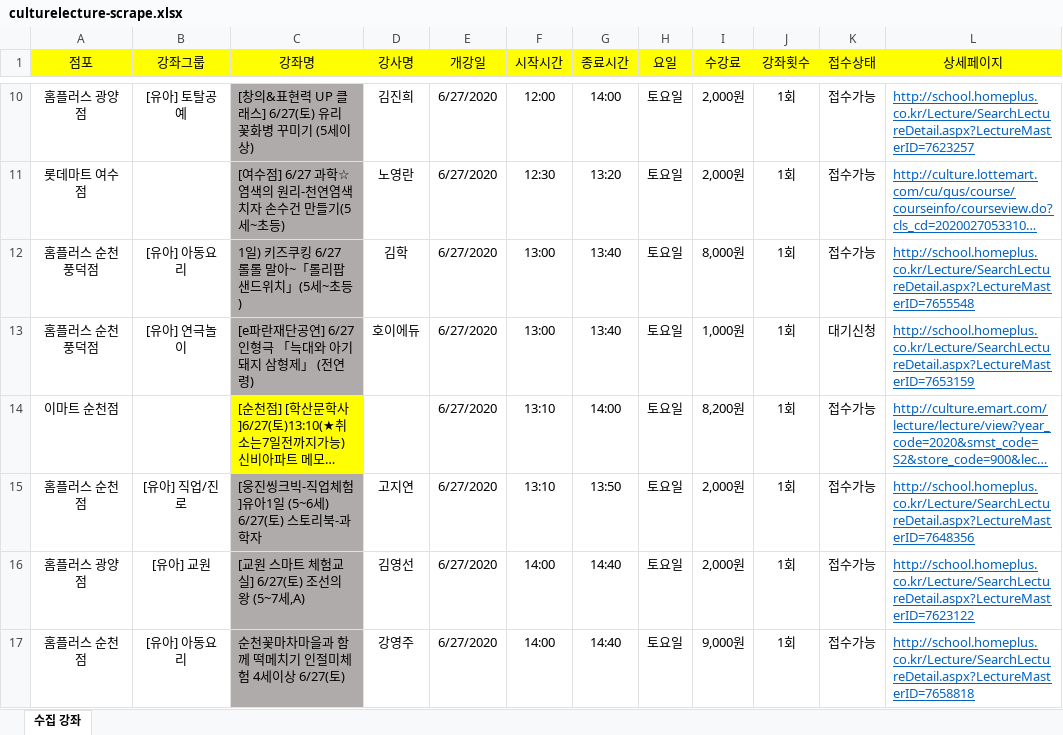
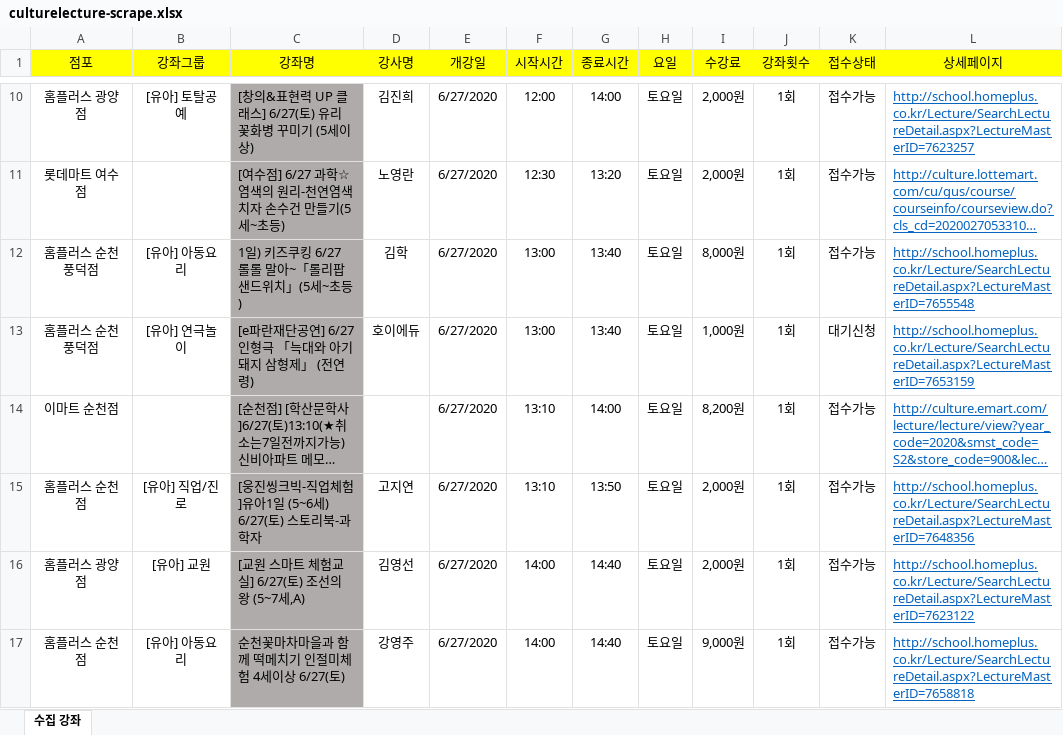
Before and after one commit to DarkKaiser/culturelecture-scrape, an Excel workbook: culturelecture-scrape.xlsx, sheet 수집 강좌, drawn as a sheet; only a part is shown, gaps mark what is left out; long unchanged cells end in …; values as stored, in another font and other column widths than the file's, no borders; the diff names each change by its address in the sheet, - before the commit and + after, or states it on an @@ line.

```diff
--- a/culturelecture-scrape.xlsx (sheet 수집 강좌)
+++ b/culturelecture-scrape.xlsx (sheet 수집 강좌)
-C14 fill: #FFFF00
+C14 fill: #AFABAB
```
